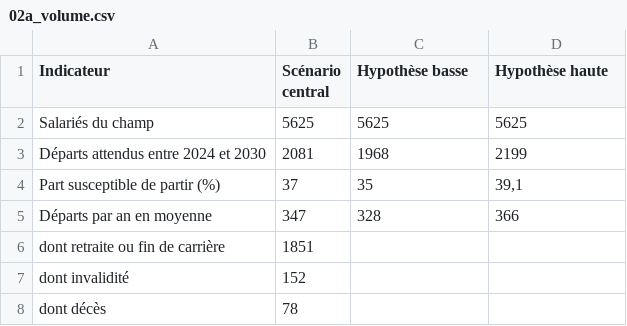
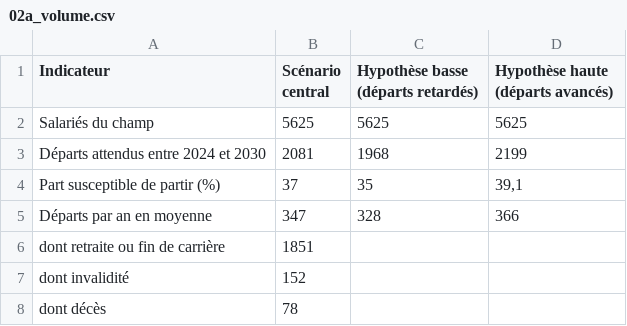
Before and after one commit to MaryleneH/estimation_depart, a CSV file: sorties/analyse_hypotheses_depart/departement/02a_volume.csv, drawn as a sheet.

```diff
--- a/sorties/analyse_hypotheses_depart/departement/02a_volume.csv
+++ b/sorties/analyse_hypotheses_depart/departement/02a_volume.csv
@@ -1,2 +1,2 @@
-"Indicateur";"Scénario central";"Hypothèse basse";"Hypothèse haute"
+"Indicateur";"Scénario central";"Hypothèse basse (départs retardés)";"Hypothèse haute (départs avancés)"
 "Salariés du champ";5625;5625;5625
```
Also changed, not shown: sorties/analyse_hypotheses_depart/ze/02a_volume.csv, 25 other files.
